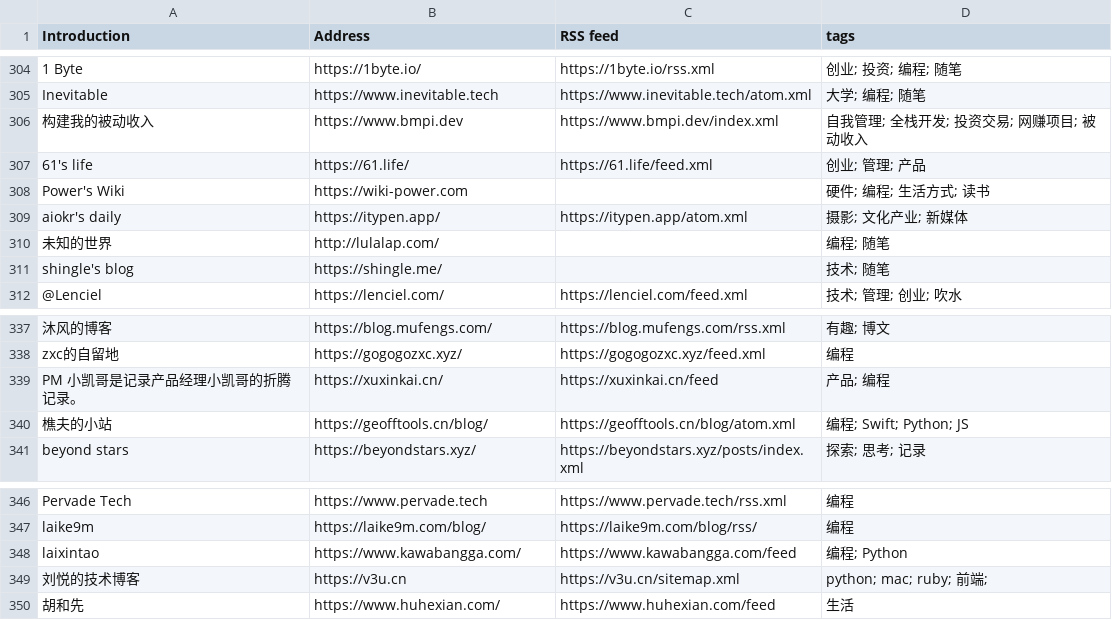
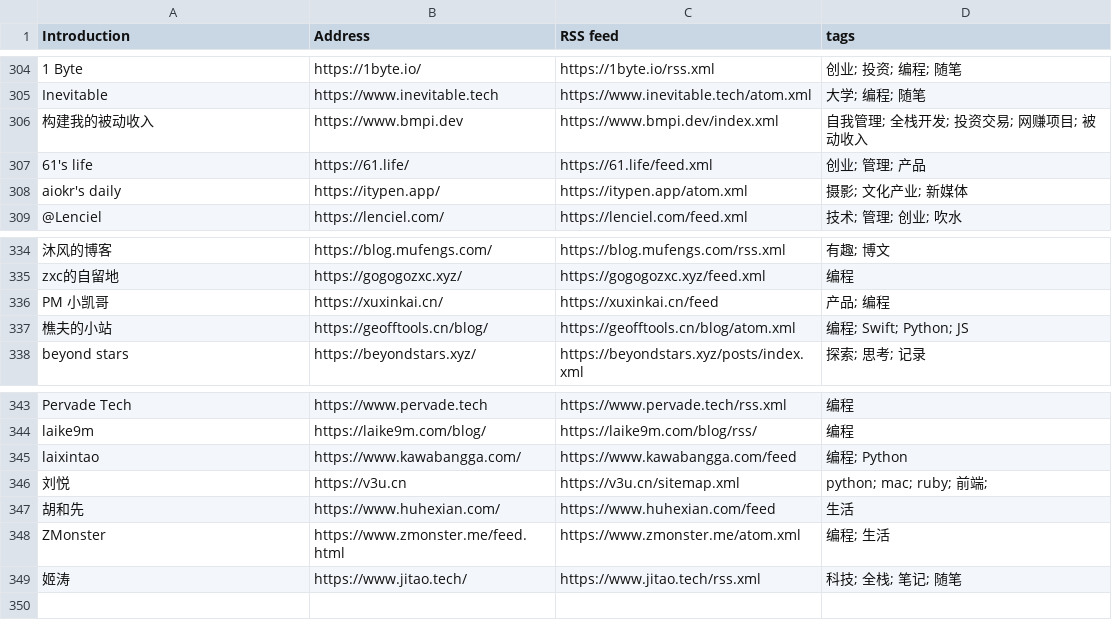
Before and after one commit to shidenggui/bloghub, a CSV file: backend/assets/blogs-original.csv, drawn as a sheet; only a part is shown, gaps mark what is left out; removed rows and columns are numbered as before the commit, all else as after; the diff names each change by its address in the sheet, - before the commit and + after, or states it on an @@ line.

Commit message:
:star:(blogs) add more blog
close #28

```diff
--- a/backend/assets/blogs-original.csv
+++ b/backend/assets/blogs-original.csv
-row 308: Power's Wiki | https://wiki-power.com |  | 硬件; 编程; 生活方式; 读书
-row 310: 未知的世界 | http://lulalap.com/ |  | 编程; 随笔
-row 311: shingle's blog | https://shingle.me/ |  | 技术; 随笔
-A336 (Introduction): PM 小凯哥是记录产品经理小凯哥的折腾记录。
+A336 (Introduction): PM 小凯哥
-A346 (Introduction): 刘悦的技术博客
+A346 (Introduction): 刘悦
+row 348: ZMonster | https://www.zmonster.me/feed.html | https://www.zmonster.me/atom.xml | 编程; 生活
+row 349: 姬涛 | https://www.jitao.tech/ | https://www.jitao.tech/rss.xml | 科技; 全栈; 笔记; 随笔
```
